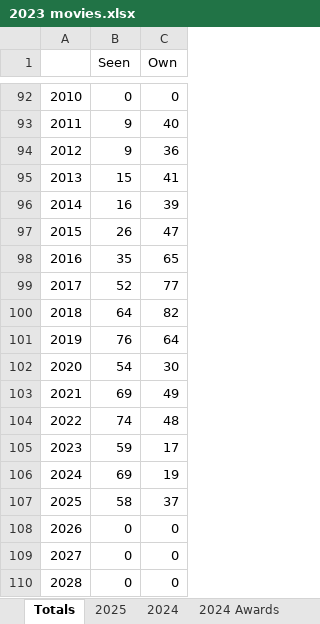
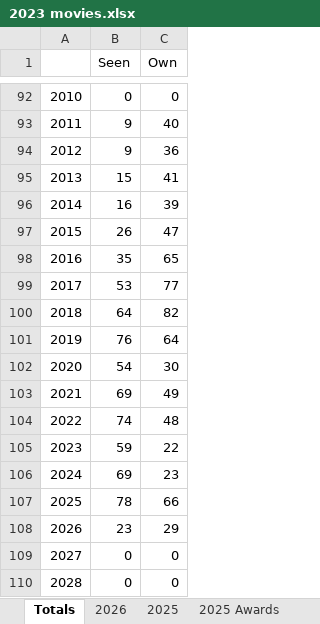
Before and after one commit to smeredith15/movies, an Excel workbook: 2023 movies.xlsx, sheet Totals, drawn as a sheet; only a part is shown, gaps mark what is left out; values as stored, in another font and other column widths than the file's, no borders; charts and pictures not drawn; the diff names each change by its address in the sheet, - before the commit and + after, or states it on an @@ line.

```diff
--- a/2023 movies.xlsx (sheet Totals)
+++ b/2023 movies.xlsx (sheet Totals)
+sheet tab: 2026
+sheet tab: 2025 Awards
-B99 (Seen): 52
+B99 (Seen): 53
-C105 (Own): 17
+C105 (Own): 22
-C106 (Own): 19
+C106 (Own): 23
-B107 (Seen): 58
+B107 (Seen): 78
-C107 (Own): 37
+C107 (Own): 66
-B108 (Seen): 0
+B108 (Seen): 23
-C108 (Own): 0
+C108 (Own): 29
```
Also changed, not shown: sheet 2025, sheet 2023, sheet 2024, sheet 2017, charts or pictures.
